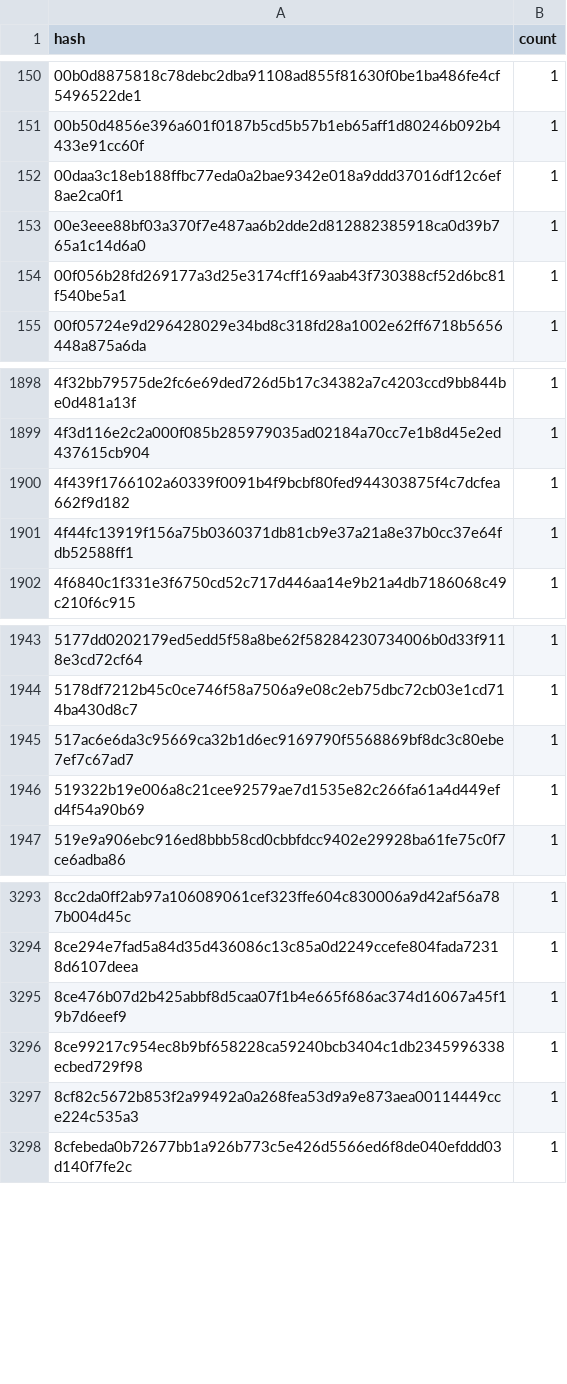
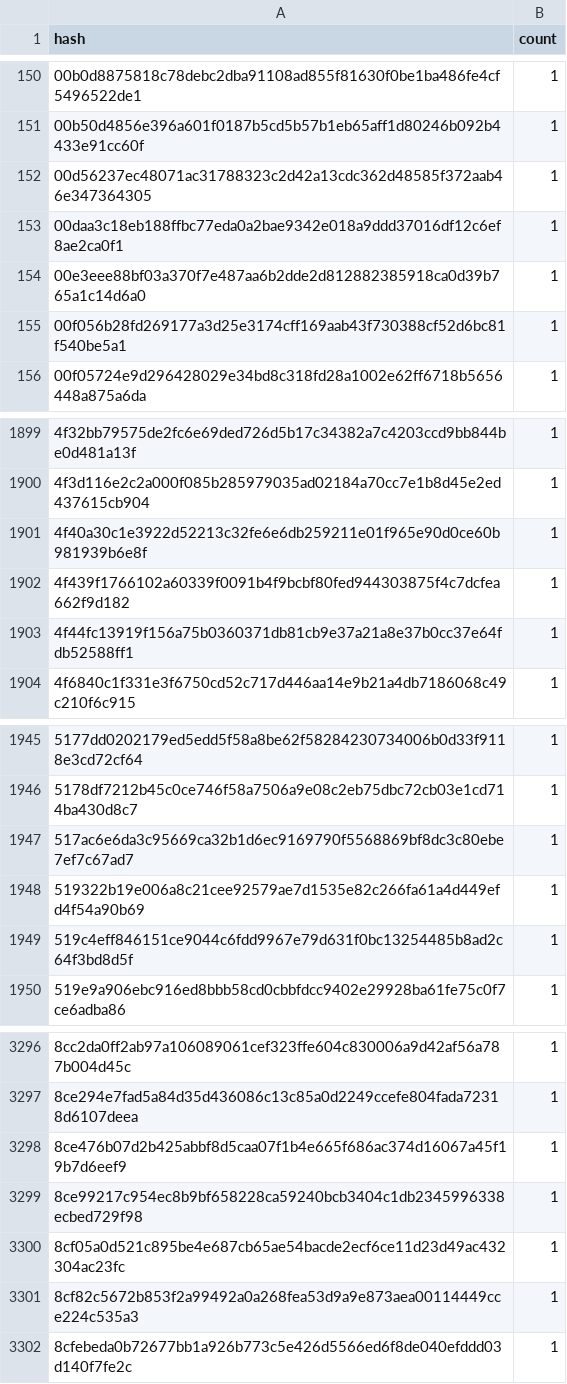
Before and after one commit to stellar-experimental/contract-wasms, a CSV file: analysis/dupe-code.csv, drawn as a sheet; only a part is shown, gaps mark what is left out; the diff names each change by its address in the sheet, - before the commit and + after, or states it on an @@ line.

```diff
--- a/analysis/dupe-code.csv
+++ b/analysis/dupe-code.csv
+row 152: 00d56237ec48071ac31788323c2d42a13cdc362d48585f372aab46e347364305 | 1
+row 1901: 4f40a30c1e3922d52213c32fe6e6db259211e01f965e90d0ce60b981939b6e8f | 1
+row 1949: 519c4eff846151ce9044c6fdd9967e79d631f0bc13254485b8ad2c64f3bd8d5f | 1
+row 3300: 8cf05a0d521c895be4e687cb65ae54bacde2ecf6ce11d23d49ac432304ac23fc | 1
```
Also changed, not shown: analysis/count_instances_per_wasm.csv, analysis/dupe-sections.csv, 43 other files.
